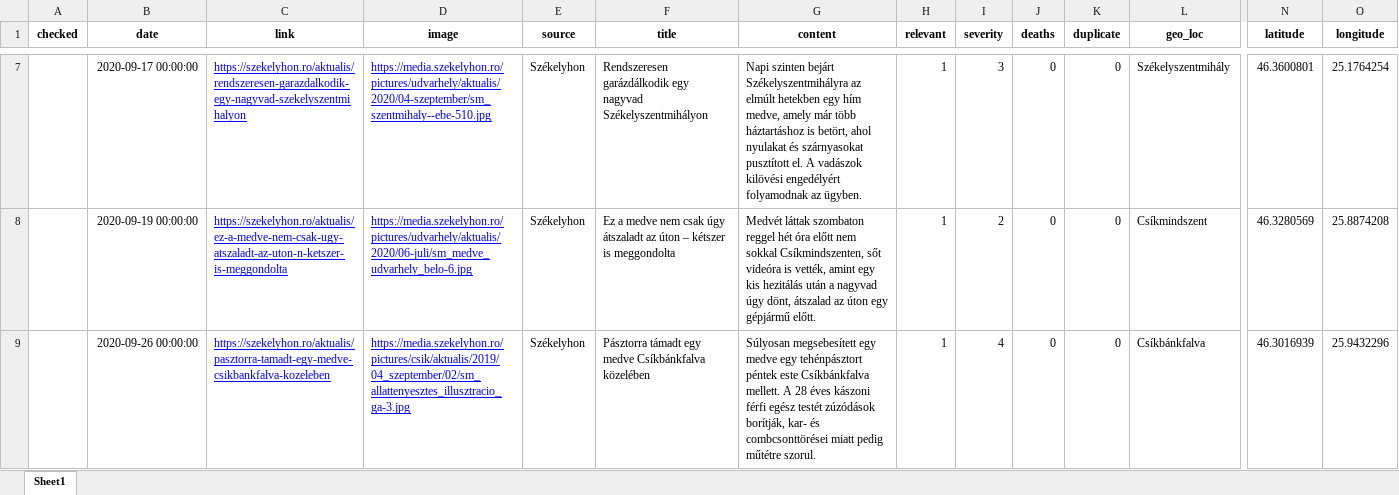
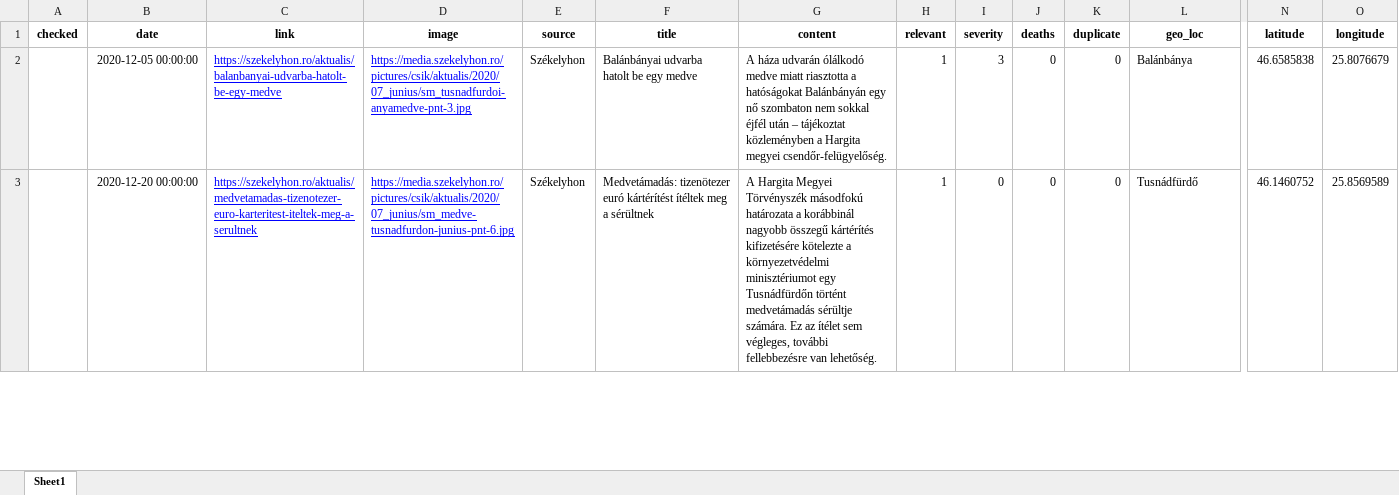
Before and after one commit to szekelydata/medveterkep, an Excel workbook: data/szekelyhon_data.xlsx, sheet Sheet1, drawn as a sheet; only a part is shown, gaps mark what is left out; values as stored, in another font and other column widths than the file's, no borders; removed rows and columns are numbered as before the commit, all else as after; rows hold the shown columns only; the diff covers the shown part only; the diff names each change by its address in the sheet, - before the commit and + after, or states it on an @@ line.

```diff
--- a/data/szekelyhon_data.xlsx (sheet Sheet1)
+++ b/data/szekelyhon_data.xlsx (sheet Sheet1)
-B2 (date): 2020-09-17 00:00:00
+B2 (date): 2020-12-05 00:00:00
-C2 (link): https://szekelyhon.ro/aktualis/rendszeresen-garazdalkodik-egy-nagyvad-szekelyszentmihalyon
+C2 (link): https://szekelyhon.ro/aktualis/balanbanyai-udvarba-hatolt-be-egy-medve
-D2 (image): https://media.szekelyhon.ro/pictures/udvarhely/aktualis/2020/04-szeptember/sm_szentmihaly--ebe-510.jpg
+D2 (image): https://media.szekelyhon.ro/pictures/csik/aktualis/2020/07_junius/sm_tusnadfurdoi-anyamedve-pnt-3.jpg
-F2 (title): Rendszeresen garázdálkodik egy nagyvad Székelyszentmihályon
+F2 (title): Balánbányai udvarba hatolt be egy medve
-G2 (content): Napi szinten bejárt Székelyszentmihályra az elmúlt hetekben egy hím medve, amely már több háztartáshoz is betört, ahol nyulakat és szárnyasokat pusztított el. A vadászok kilövési engedélyért folyamodnak az ügyben.
+G2 (content): A háza udvarán ólálkodó medve miatt riasztotta a hatóságokat Balánbányán egy nő szombaton nem sokkal éjfél után – tájékoztat közleményben a Hargita megyei csendőr-felügyelőség.
-L2 (geo_loc): Székelyszentmihály
+L2 (geo_loc): Balánbánya
-N2 (latitude): 46.3600801
+N2 (latitude): 46.6585838
-O2 (longitude): 25.1764254
+O2 (longitude): 25.8076679
-row 8:  | 2020-09-19 00:00:00 | https://szekelyhon.ro/aktualis/ez-a-medve-nem-csak-ugy-atszaladt-az-uton-n-ketszer-is-meggondolta | https://media.szekelyhon.ro/pictures/udvarhely/aktualis/2020/06-juli/sm_medve_udvarhely_belo-6.jpg | Székelyhon | Ez a medve nem csak úgy átszaladt az úton – kétszer is meggondolta | Medvét láttak szombaton reggel hét óra előtt nem sokkal Csíkmindszenten, sőt videóra is vették, amint egy kis hezitálás után a nagyvad úgy dönt, átszalad az úton egy gépjármű előtt. | 1 | 2 | 0 | 0 | Csíkmindszent | 46.3280569 | 25.8874208
-B3 (date): 2020-09-26 00:00:00
+B3 (date): 2020-12-20 00:00:00
-C3 (link): https://szekelyhon.ro/aktualis/pasztorra-tamadt-egy-medve-csikbankfalva-kozeleben
+C3 (link): https://szekelyhon.ro/aktualis/medvetamadas-tizenotezer-euro-karteritest-iteltek-meg-a-serultnek
-D3 (image): https://media.szekelyhon.ro/pictures/csik/aktualis/2019/04_szeptember/02/sm_allattenyesztes_illusztracio_ga-3.jpg
+D3 (image): https://media.szekelyhon.ro/pictures/csik/aktualis/2020/07_junius/sm_medve-tusnadfurdon-junius-pnt-6.jpg
-F3 (title): Pásztorra támadt egy medve Csíkbánkfalva közelében
+F3 (title): Medvetámadás: tizenötezer euró kártérítést ítéltek meg a sérültnek
-G3 (content): Súlyosan megsebesített egy medve egy tehénpásztort péntek este Csíkbánkfalva mellett. A 28 éves kászoni férfi egész testét zúzódások borítják, kar- és combcsonttörései miatt pedig műtétre szorul.
+G3 (content): A Hargita Megyei Törvényszék másodfokú határozata a korábbinál nagyobb összegű kártérítés kifizetésére kötelezte a környezetvédelmi minisztériumot egy Tusnádfürdőn történt medvetámadás sérültje számára. Ez az ítélet sem végleges, további fellebbezésre van lehetőség.
-I3 (severity): 4
+I3 (severity): 0
-L3 (geo_loc): Csíkbánkfalva
+L3 (geo_loc): Tusnádfürdő
-N3 (latitude): 46.3016939
+N3 (latitude): 46.1460752
-O3 (longitude): 25.9432296
+O3 (longitude): 25.8569589
```
Also changed, not shown: 1 added row, 7 removed rows and 15 edited cells elsewhere in this sheet, data/szekelyhon_locs.xlsx, data/szekelyhon_locs_curated.xlsx, 7 other files.
